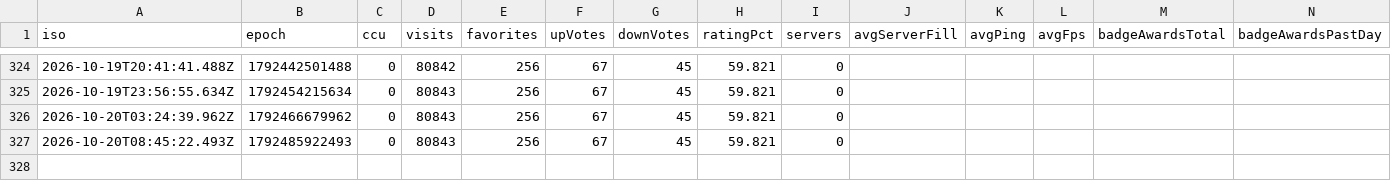
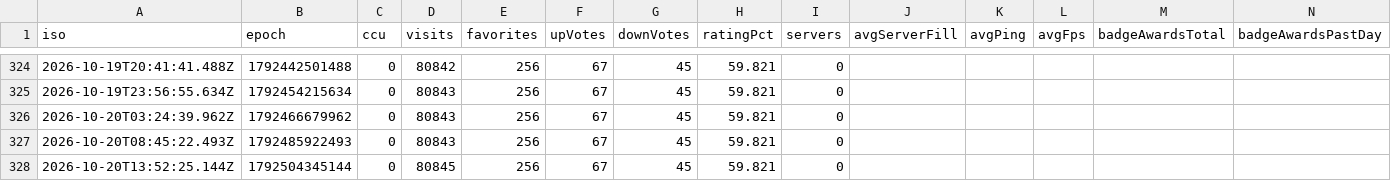
Before and after one commit to sapkotak2/sellwater-tracker, a CSV file: data/timeseries.csv, drawn as a sheet; only a part is shown, gaps mark what is left out; the diff names each change by its address in the sheet, - before the commit and + after, or states it on an @@ line.

```diff
--- a/data/timeseries.csv
+++ b/data/timeseries.csv
+row 328: 2026-10-20T13:52:25.144Z | 1792504345144 | 0 | 80845 | 256 | 67 | 45 | 59.821 | 0
```
Also changed, not shown: data/competitors/6783518913.csv, 7 other files.
